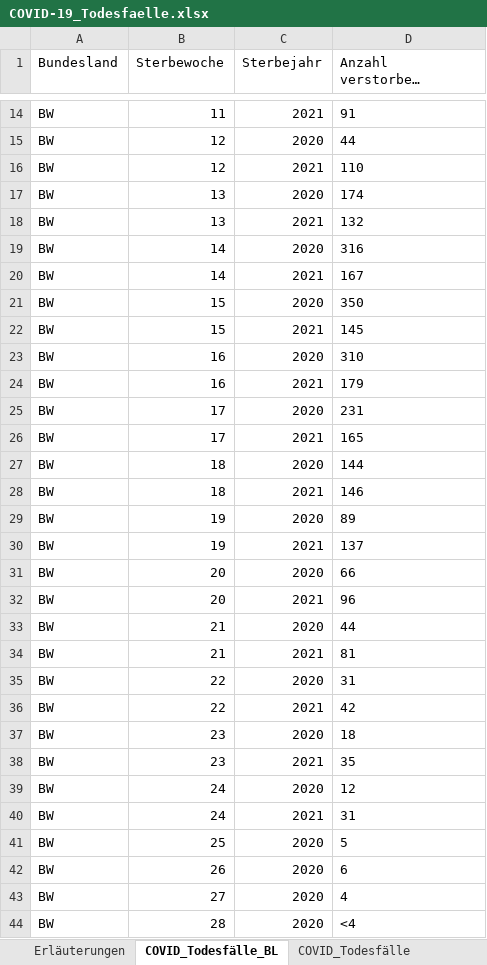
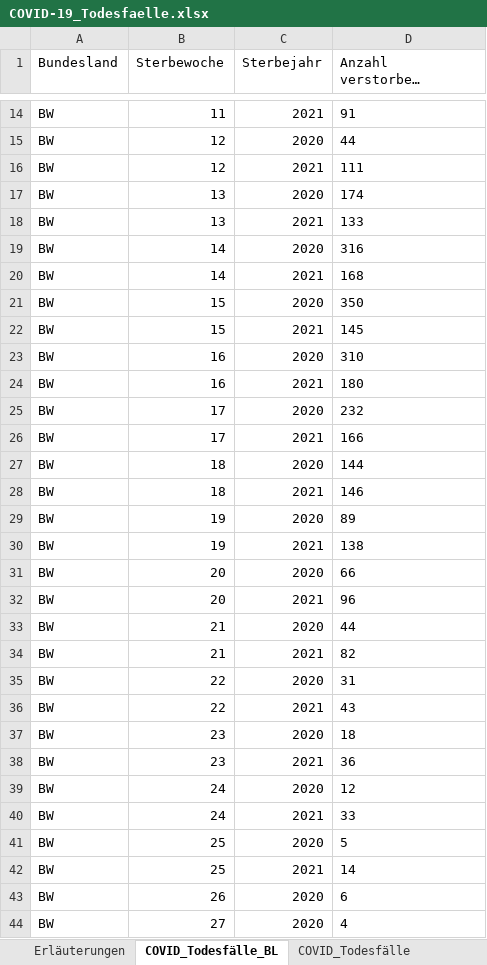
Before and after one commit to hodoi05/vaccinedata, an Excel workbook: data/source/COVID-19_Todesfaelle.xlsx, sheet COVID_Todesfälle_BL, drawn as a sheet; only a part is shown, gaps mark what is left out; the shorter side is filled out with more unchanged rows; long unchanged cells end in …; values as stored, in another font and other column widths than the file's, no borders; the diff covers the shown part only; the diff names each change by its address in the sheet, - before the commit and + after, or states it on an @@ line.

```diff
--- a/data/source/COVID-19_Todesfaelle.xlsx (sheet COVID_Todesfälle_BL)
+++ b/data/source/COVID-19_Todesfaelle.xlsx (sheet COVID_Todesfälle_BL)
-D16: 110
+D16: 111
-D18: 132
+D18: 133
-D20: 167
+D20: 168
-D24: 179
+D24: 180
-D25: 231
+D25: 232
-D26: 165
+D26: 166
-D30: 137
+D30: 138
-D34: 81
+D34: 82
-D36: 42
+D36: 43
-D38: 35
+D38: 36
-D40: 31
+D40: 33
+row 42: BW | 25 | 2021 | 14
```
Also changed, not shown: 15 added rows and 78 edited cells elsewhere in this sheet, sheet COVID_Todesfälle_KW_AG10, sheet COVID_Todesfälle_KW_AG20_G, sheet COVID_Todesfälle, sheet COVID_Todesfälle_Monat, sheet Erläuterungen.
